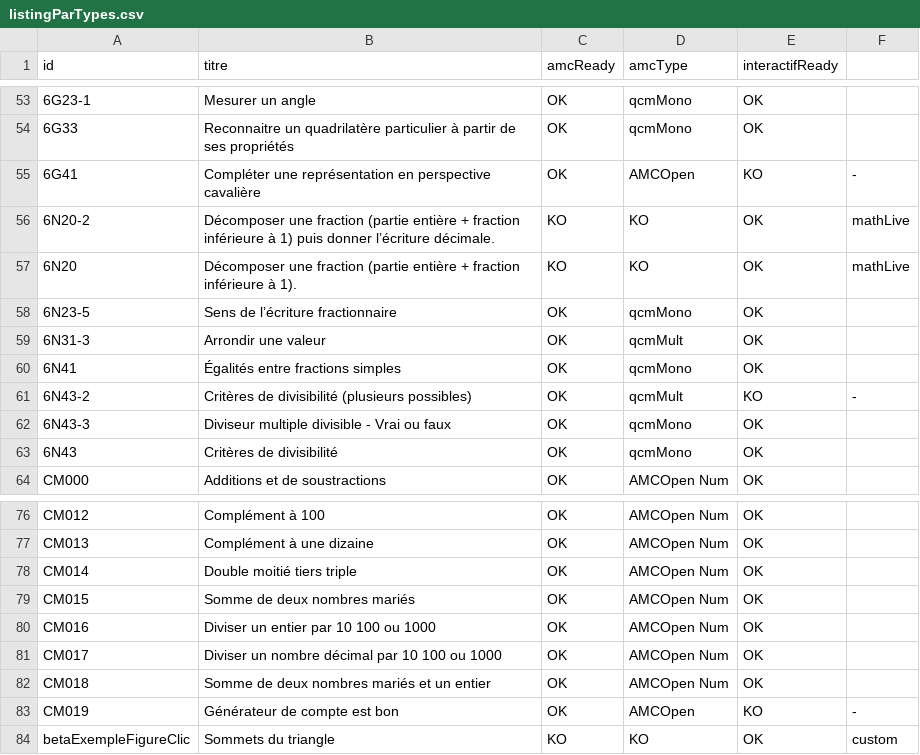
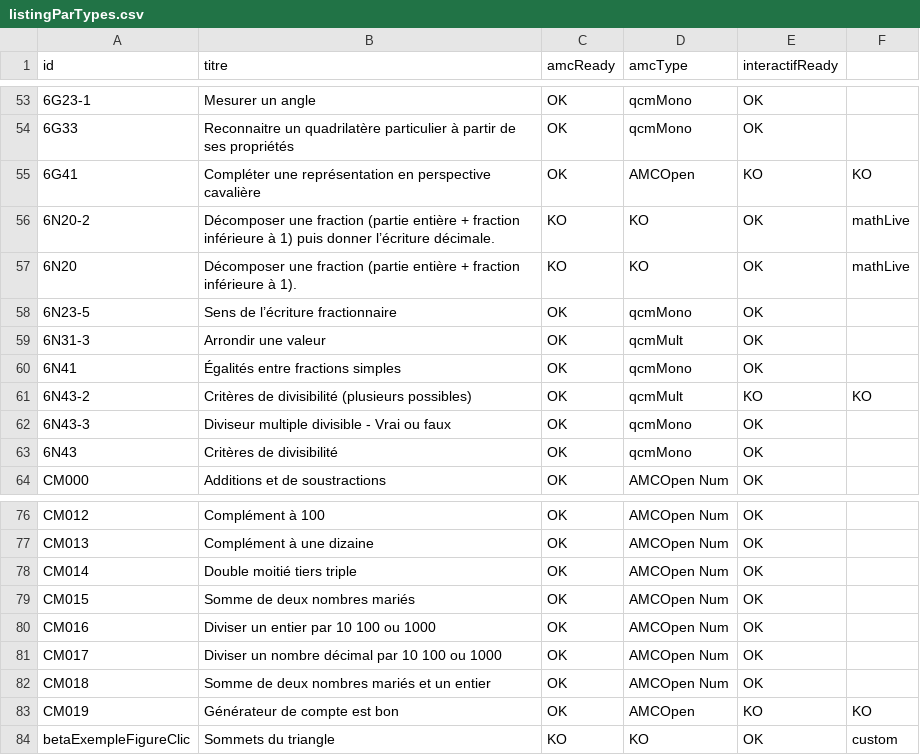
Before and after one commit to mathalea/mathalea, a CSV file: src/csv/listingParTypes.csv, drawn as a sheet; only a part is shown, gaps mark what is left out; the diff covers the shown part only.

```diff
--- a/src/csv/listingParTypes.csv
+++ b/src/csv/listingParTypes.csv
@@ -54,3 +54,3 @@ id,titre,amcReady,amcType,interactifReady,
 6G33,Reconnaitre un quadrilatère particulier à partir de ses propriétés,OK,qcmMono,OK,
-6G41,Compléter une représentation en perspective cavalière,OK,AMCOpen,KO,-
+6G41,Compléter une représentation en perspective cavalière,OK,AMCOpen,KO,KO
 6N20-2,Décomposer une fraction (partie entière + fraction inférieure à 1) puis donner l’écriture décimale.,KO,KO,OK,mathLive
@@ -60,3 +60,3 @@ id,titre,amcReady,amcType,interactifReady,
 6N41,Égalités entre fractions simples,OK,qcmMono,OK,
-6N43-2,Critères de divisibilité (plusieurs possibles),OK,qcmMult,KO,-
+6N43-2,Critères de divisibilité (plusieurs possibles),OK,qcmMult,KO,KO
 6N43-3,Diviseur multiple divisible - Vrai ou faux,OK,qcmMono,OK,
@@ -82,3 +82,3 @@ CM017,Diviser un nombre décimal par 10 100 ou 1000,OK,AMCOpen Num,OK,
 CM018,Somme de deux nombres mariés et un entier,OK,AMCOpen Num,OK,
-CM019,Générateur de compte est bon,OK,AMCOpen,KO,-
+CM019,Générateur de compte est bon,OK,AMCOpen,KO,KO
 betaExempleFigureClic,Sommets du triangle,KO,KO,OK,custom
```
Also changed, not shown: 11 edited cells elsewhere in this file, 2 other files.
